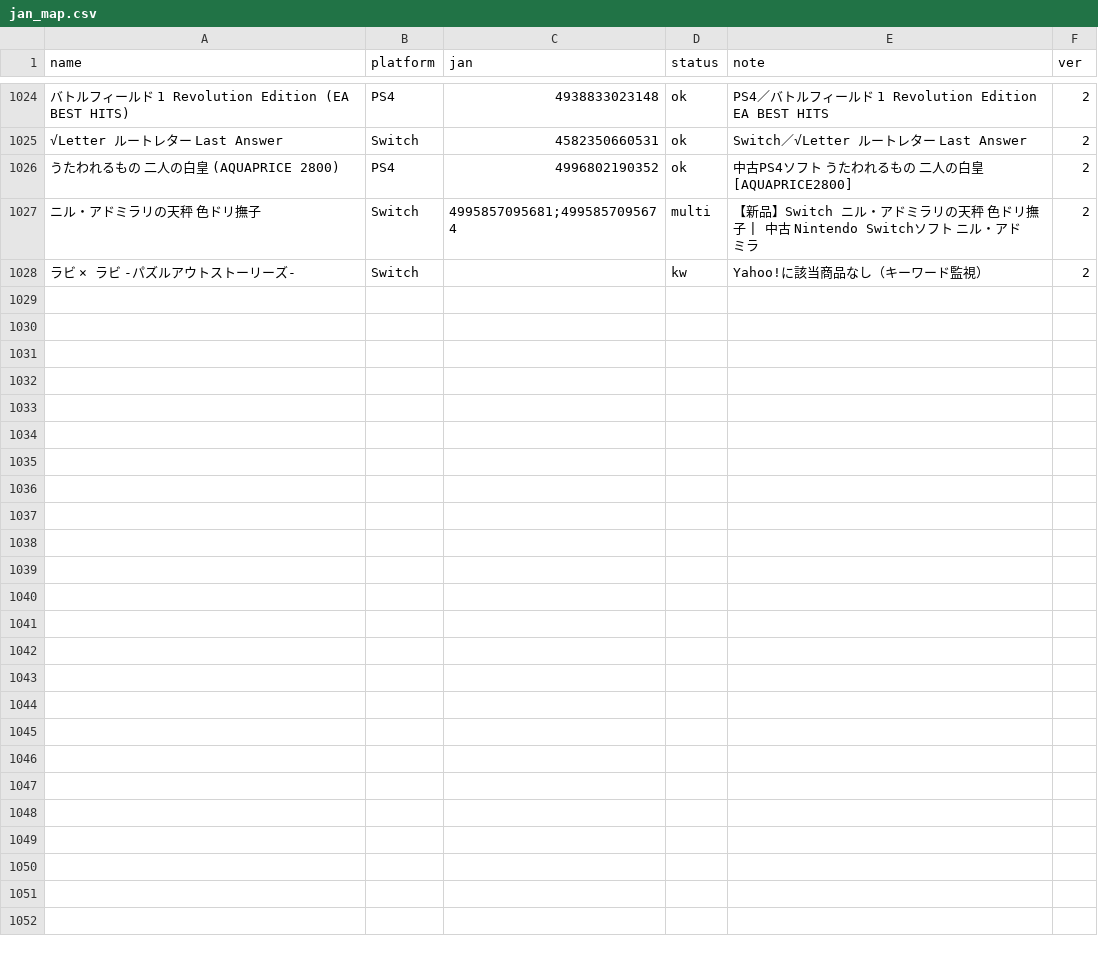
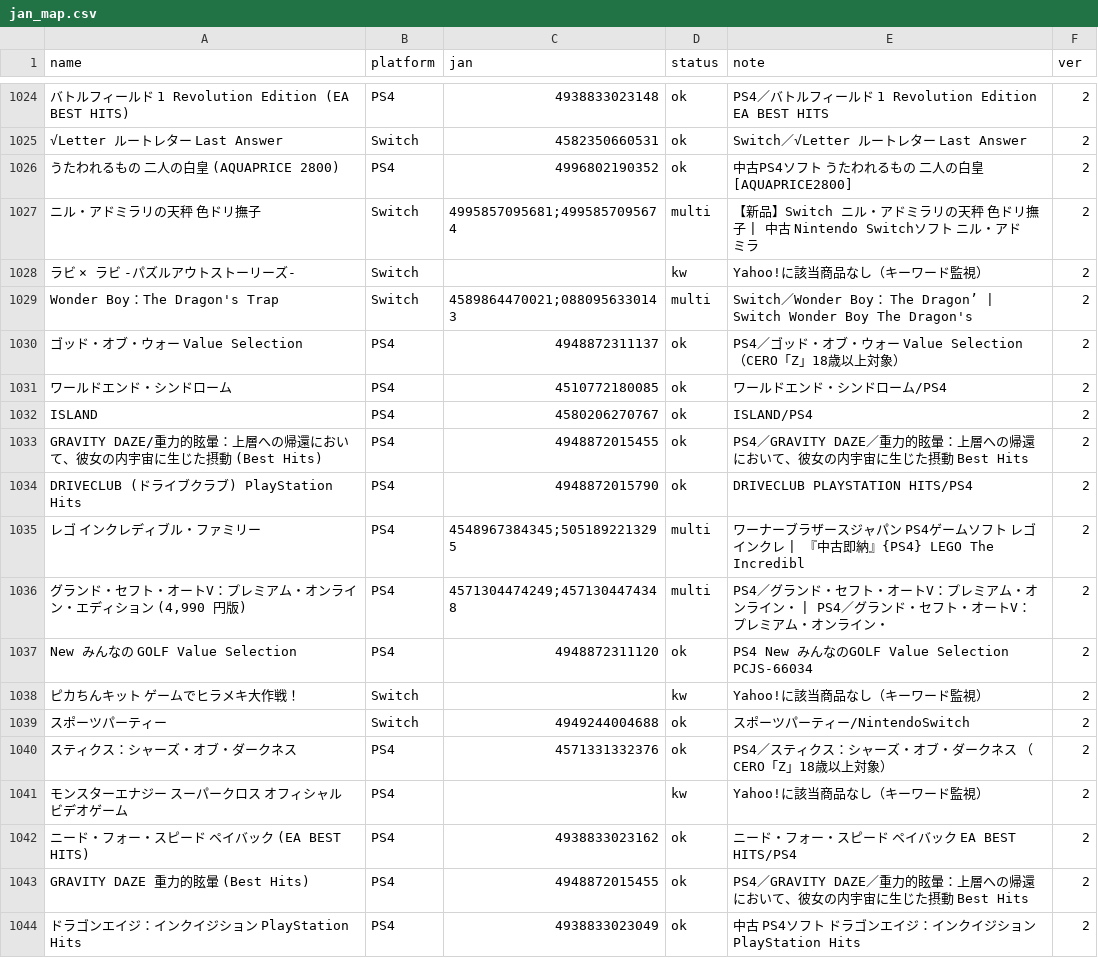
Before and after one commit to piggy0322-wq/premium-watch, a CSV file: jan_map.csv, drawn as a sheet; only a part is shown, gaps mark what is left out; the diff names each change by its address in the sheet, - before the commit and + after, or states it on an @@ line.

```diff
--- a/jan_map.csv
+++ b/jan_map.csv
+row 1029: Wonder Boy：The Dragon's Trap | Switch | 4589864470021;0880956330143 | multi | Switch／Wonder Boy： The Dragon’ | Switch Wonder Boy The Dragon's | 2
+row 1030: ゴッド・オブ・ウォー Value Selection | PS4 | 4948872311137 | ok | PS4／ゴッド・オブ・ウォー Value Selection （CERO「Z」18歳以上対象） | 2
+row 1031: ワールドエンド・シンドローム | PS4 | 4510772180085 | ok | ワールドエンド・シンドローム/PS4 | 2
+row 1032: ISLAND | PS4 | 4580206270767 | ok | ISLAND/PS4 | 2
+row 1033: GRAVITY DAZE/重力的眩暈：上層への帰還において、彼女の内宇宙に生じた摂動 (Best Hits) | PS4 | 4948872015455 | ok | PS4／GRAVITY DAZE／重力的眩暈：上層への帰還において、彼女の内宇宙に生じた摂動 Best Hits | 2
+row 1034: DRIVECLUB (ドライブクラブ) PlayStation Hits | PS4 | 4948872015790 | ok | DRIVECLUB PLAYSTATION HITS/PS4 | 2
+row 1035: レゴ インクレディブル・ファミリー | PS4 | 4548967384345;5051892213295 | multi | ワーナーブラザースジャパン PS4ゲームソフト レゴインクレ | 『中古即納』{PS4} LEGO The Incredibl | 2
+row 1036: グランド・セフト・オートV：プレミアム・オンライン・エディション (4,990 円版) | PS4 | 4571304474249;4571304474348 | multi | PS4／グランド・セフト・オートV：プレミアム・オンライン・ | PS4／グランド・セフト・オートV：プレミアム・オンライン・ | 2
+row 1037: New みんなの GOLF Value Selection | PS4 | 4948872311120 | ok | PS4 New みんなのGOLF Value Selection PCJS-66034 | 2
+row 1038: ピカちんキット ゲームでヒラメキ大作戦！ | Switch |  | kw | Yahoo!に該当商品なし（キーワード監視） | 2
+row 1039: スポーツパーティー | Switch | 4949244004688 | ok | スポーツパーティー/NintendoSwitch | 2
+row 1040: スティクス：シャーズ・オブ・ダークネス | PS4 | 4571331332376 | ok | PS4／スティクス：シャーズ・オブ・ダークネス （CERO「Z」18歳以上対象） | 2
+row 1041: モンスターエナジー スーパークロス オフィシャルビデオゲーム | PS4 |  | kw | Yahoo!に該当商品なし（キーワード監視） | 2
+row 1042: ニード・フォー・スピード ペイバック (EA BEST HITS) | PS4 | 4938833023162 | ok | ニード・フォー・スピード ペイバック EA BEST HITS/PS4 | 2
+row 1043: GRAVITY DAZE 重力的眩暈 (Best Hits) | PS4 | 4948872015455 | ok | PS4／GRAVITY DAZE／重力的眩暈：上層への帰還において、彼女の内宇宙に生じた摂動 Best Hits | 2
+row 1044: ドラゴンエイジ：インクイジション PlayStation Hits | PS4 | 4938833023049 | ok | 中古 PS4ソフト ドラゴンエイジ：インクイジション PlayStation Hits | 2
```
Also changed, not shown: watchlist.csv.
